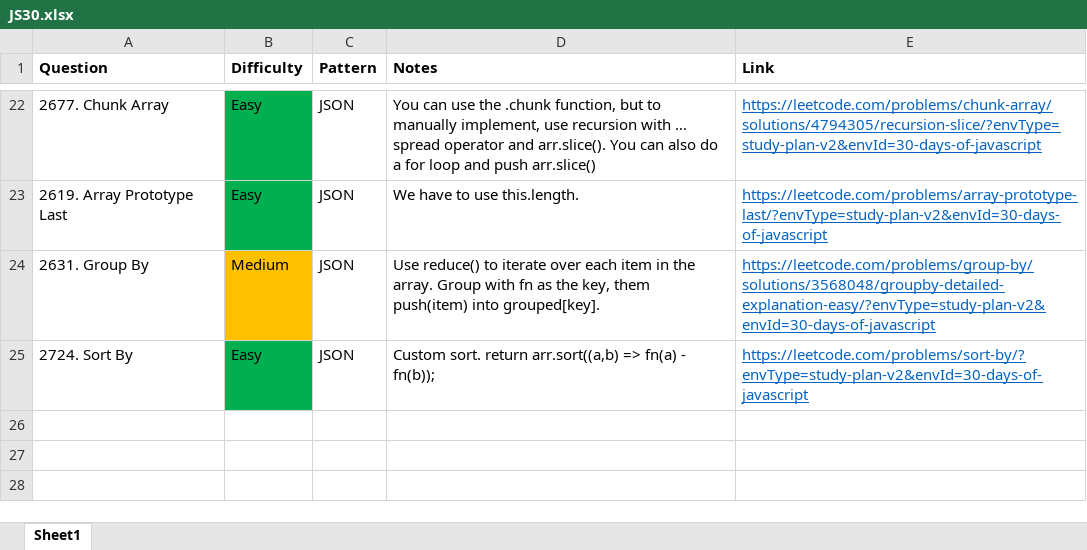
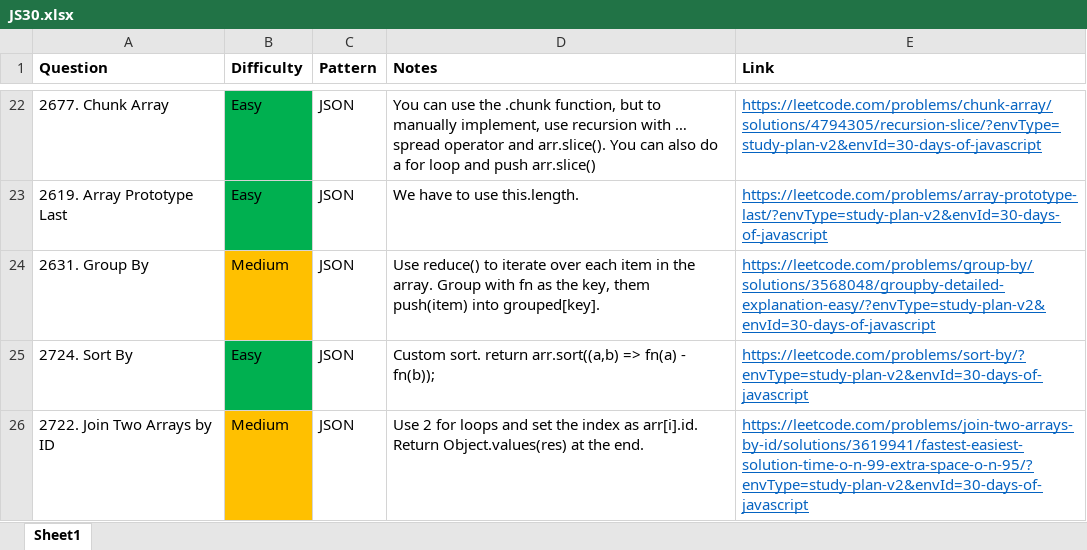
Before and after one commit to park-jsdev/library, an Excel workbook: javascript/JS30.xlsx, sheet Sheet1, drawn as a sheet; only a part is shown, gaps mark what is left out; values as stored, in another font and other column widths than the file's, no borders; table styles not drawn; the diff names each change by its address in the sheet, - before the commit and + after, or states it on an @@ line.

Commit message:
json join

```diff
--- a/javascript/JS30.xlsx (sheet Sheet1)
+++ b/javascript/JS30.xlsx (sheet Sheet1)
+row 26: 2722. Join Two Arrays by ID | Medium | JSON | Use 2 for loops and set the index as arr[i].id. Return Object.values(res) at the end. | https://leetcode.com/problems/join-two-arrays-by-id/solutions/3619941/fastest-easiest-solution-time-o-n-99-extra-space-o-n-95/?envType=study-plan-v2&envId=30-days-of-javascript
```
Also changed, not shown: 1 other file.
